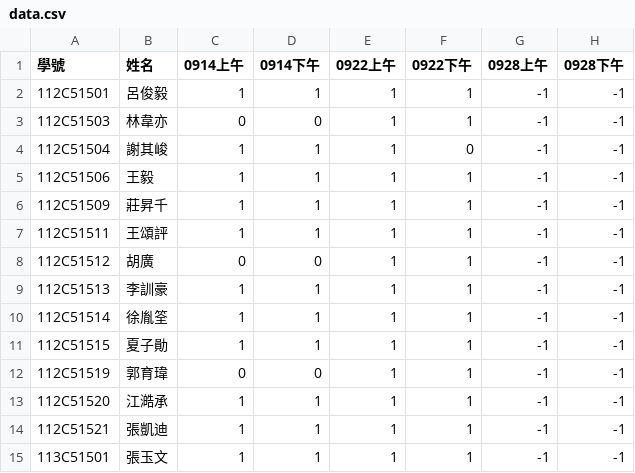
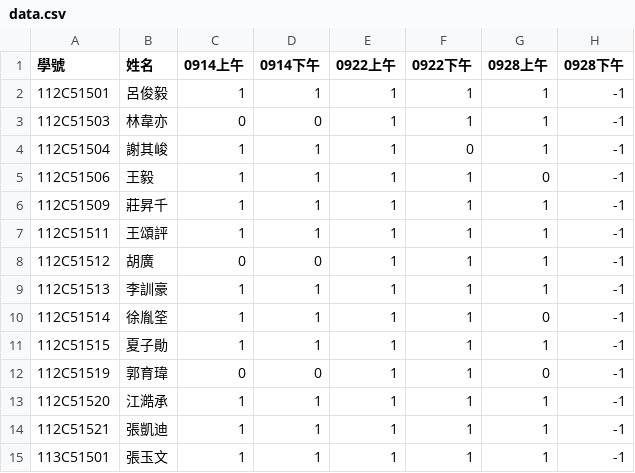
Before and after one commit to tjhsieh/tjhsieh.github.io, a CSV file: c/vis/pr2024f/syllabus/grade_attend/data.csv, drawn as a sheet.

Commit message:
Add files via upload

```diff
--- a/c/vis/pr2024f/syllabus/grade_attend/data.csv
+++ b/c/vis/pr2024f/syllabus/grade_attend/data.csv
@@ -1,15 +1,15 @@
 學號,姓名,0914上午,0914下午,0922上午,0922下午,0928上午,0928下午
-112C51501,呂俊毅,1,1,1,1,-1,-1
-112C51503,林韋亦,0,0,1,1,-1,-1
-112C51504,謝其峻,1,1,1,0,-1,-1
-112C51506,王毅,1,1,1,1,-1,-1
-112C51509,莊昇千,1,1,1,1,-1,-1
-112C51511,王頌評,1,1,1,1,-1,-1
-112C51512,胡廣,0,0,1,1,-1,-1
-112C51513,李訓豪,1,1,1,1,-1,-1
-112C51514,徐胤筌,1,1,1,1,-1,-1
-112C51515,夏子勛,1,1,1,1,-1,-1
-112C51519,郭育瑋,0,0,1,1,-1,-1
-112C51520,江澔承,1,1,1,1,-1,-1
-112C51521,張凱迪,1,1,1,1,-1,-1
-113C51501,張玉文,1,1,1,1,-1,-1
+112C51501,呂俊毅,1,1,1,1,1,-1
+112C51503,林韋亦,0,0,1,1,1,-1
+112C51504,謝其峻,1,1,1,0,1,-1
+112C51506,王毅,1,1,1,1,0,-1
+112C51509,莊昇千,1,1,1,1,1,-1
+112C51511,王頌評,1,1,1,1,1,-1
+112C51512,胡廣,0,0,1,1,1,-1
+112C51513,李訓豪,1,1,1,1,1,-1
+112C51514,徐胤筌,1,1,1,1,0,-1
+112C51515,夏子勛,1,1,1,1,1,-1
+112C51519,郭育瑋,0,0,1,1,0,-1
+112C51520,江澔承,1,1,1,1,1,-1
+112C51521,張凱迪,1,1,1,1,1,-1
+113C51501,張玉文,1,1,1,1,1,-1
```
